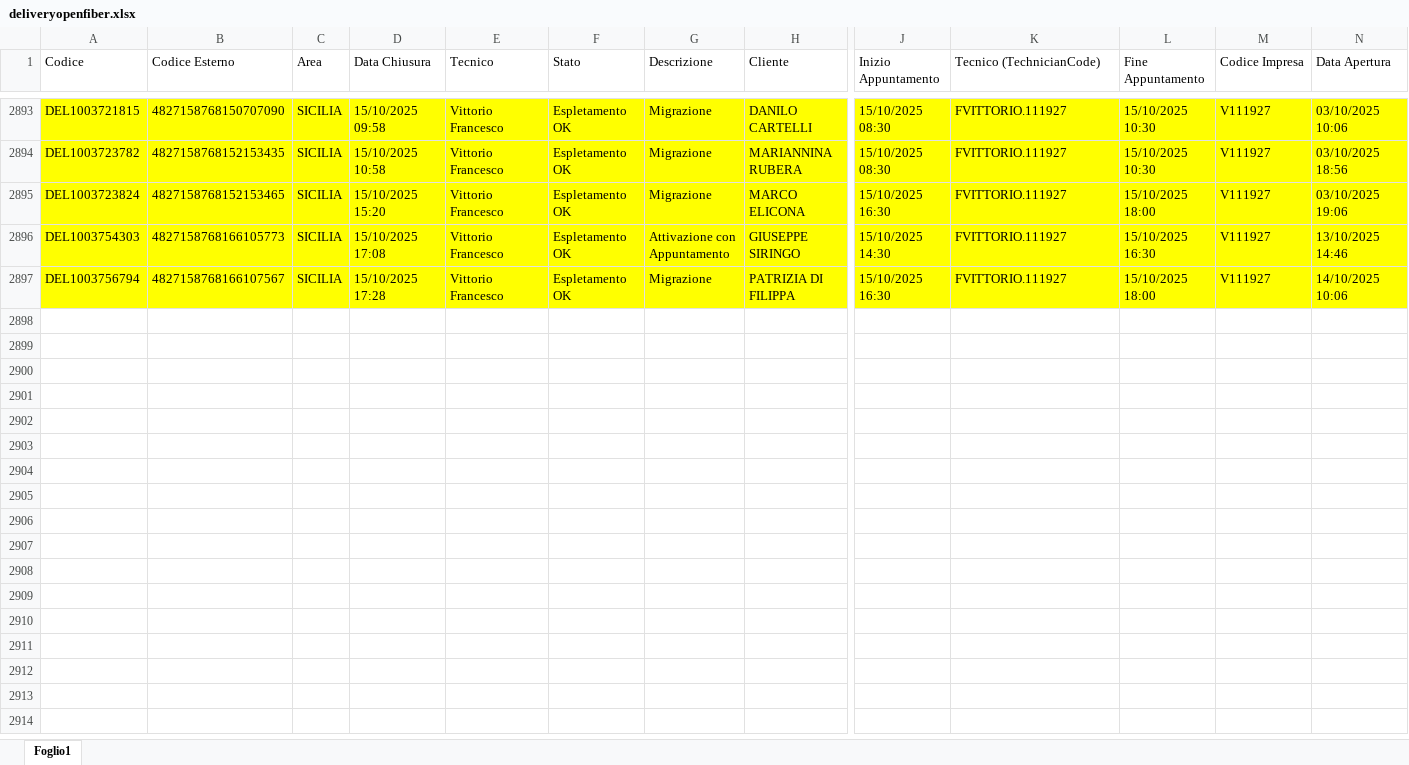
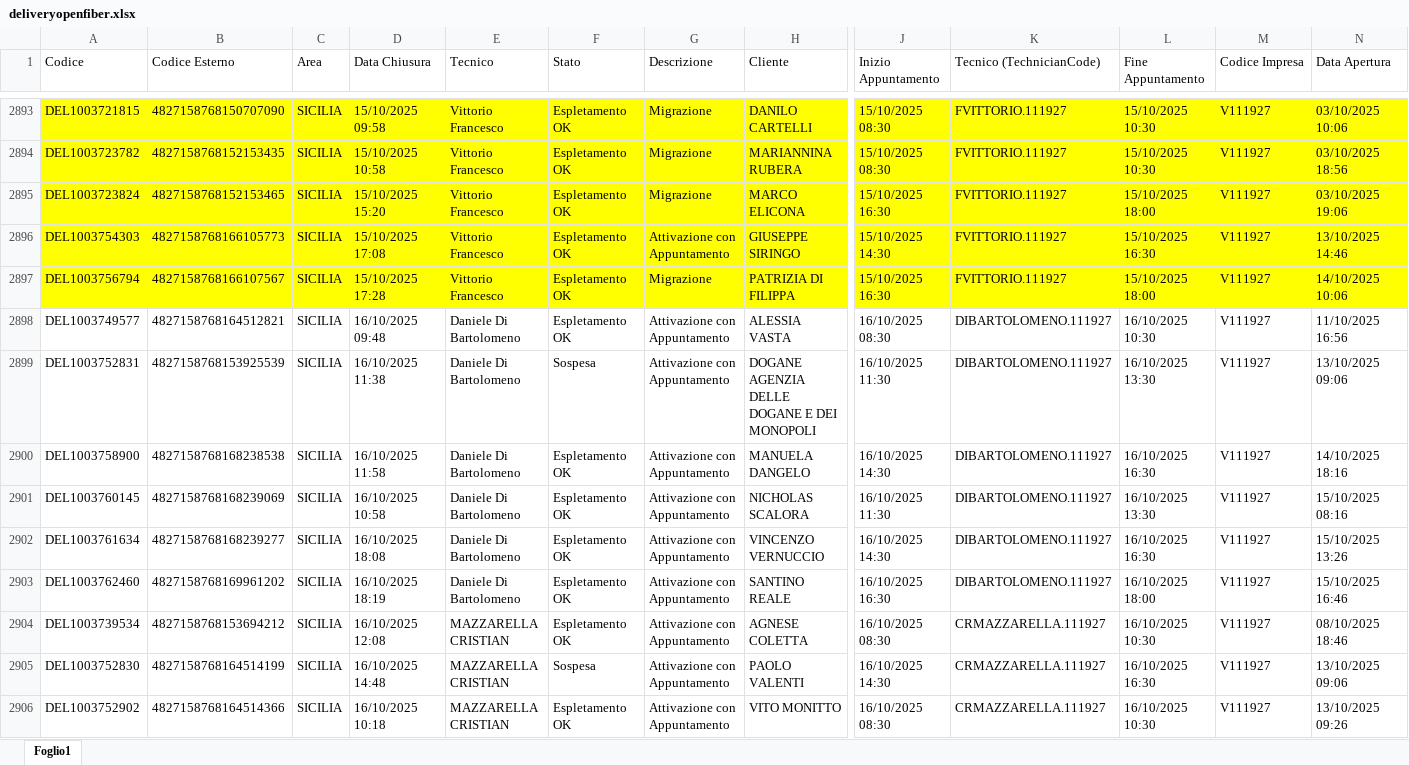
Before and after one commit to lbianco11197/Avanzamento-Delivery-OF, an Excel workbook: deliveryopenfiber.xlsx, sheet Foglio1, drawn as a sheet; only a part is shown, gaps mark what is left out; values as stored, in another font and other column widths than the file's, no borders; rows hold the shown columns only; the diff covers the shown part only; the diff names each change by its address in the sheet, - before the commit and + after, or states it on an @@ line.

Commit message:
Aggiornato deliveryopenfiber.xlsx da lbianco via Streamlit

```diff
--- a/deliveryopenfiber.xlsx (sheet Foglio1)
+++ b/deliveryopenfiber.xlsx (sheet Foglio1)
+row 2898: DEL1003749577 | 4827158768164512821 | SICILIA | 16/10/2025 09:48 | Daniele Di Bartolomeno | Espletamento OK | Attivazione con Appuntamento | ALESSIA VASTA | 16/10/2025 08:30 | DIBARTOLOMENO.111927 | 16/10/2025 10:30 | V111927 | 11/10/2025 16:56
+row 2899: DEL1003752831 | 4827158768153925539 | SICILIA | 16/10/2025 11:38 | Daniele Di Bartolomeno | Sospesa | Attivazione con Appuntamento | DOGANE AGENZIA DELLE DOGANE E DEI MONOPOLI | 16/10/2025 11:30 | DIBARTOLOMENO.111927 | 16/10/2025 13:30 | V111927 | 13/10/2025 09:06
+row 2900: DEL1003758900 | 4827158768168238538 | SICILIA | 16/10/2025 11:58 | Daniele Di Bartolomeno | Espletamento OK | Attivazione con Appuntamento | MANUELA DANGELO | 16/10/2025 14:30 | DIBARTOLOMENO.111927 | 16/10/2025 16:30 | V111927 | 14/10/2025 18:16
+row 2901: DEL1003760145 | 4827158768168239069 | SICILIA | 16/10/2025 10:58 | Daniele Di Bartolomeno | Espletamento OK | Attivazione con Appuntamento | NICHOLAS SCALORA | 16/10/2025 11:30 | DIBARTOLOMENO.111927 | 16/10/2025 13:30 | V111927 | 15/10/2025 08:16
+row 2902: DEL1003761634 | 4827158768168239277 | SICILIA | 16/10/2025 18:08 | Daniele Di Bartolomeno | Espletamento OK | Attivazione con Appuntamento | VINCENZO VERNUCCIO | 16/10/2025 14:30 | DIBARTOLOMENO.111927 | 16/10/2025 16:30 | V111927 | 15/10/2025 13:26
+row 2903: DEL1003762460 | 4827158768169961202 | SICILIA | 16/10/2025 18:19 | Daniele Di Bartolomeno | Espletamento OK | Attivazione con Appuntamento | SANTINO REALE | 16/10/2025 16:30 | DIBARTOLOMENO.111927 | 16/10/2025 18:00 | V111927 | 15/10/2025 16:46
+row 2904: DEL1003739534 | 4827158768153694212 | SICILIA | 16/10/2025 12:08 | MAZZARELLA CRISTIAN | Espletamento OK | Attivazione con Appuntamento | AGNESE COLETTA | 16/10/2025 08:30 | CRMAZZARELLA.111927 | 16/10/2025 10:30 | V111927 | 08/10/2025 18:46
+row 2905: DEL1003752830 | 4827158768164514199 | SICILIA | 16/10/2025 14:48 | MAZZARELLA CRISTIAN | Sospesa | Attivazione con Appuntamento | PAOLO VALENTI | 16/10/2025 14:30 | CRMAZZARELLA.111927 | 16/10/2025 16:30 | V111927 | 13/10/2025 09:06
+row 2906: DEL1003752902 | 4827158768164514366 | SICILIA | 16/10/2025 10:18 | MAZZARELLA CRISTIAN | Espletamento OK | Attivazione con Appuntamento | VITO MONITTO | 16/10/2025 08:30 | CRMAZZARELLA.111927 | 16/10/2025 10:30 | V111927 | 13/10/2025 09:26
```
Also changed, not shown: 49 added rows elsewhere in this sheet.
